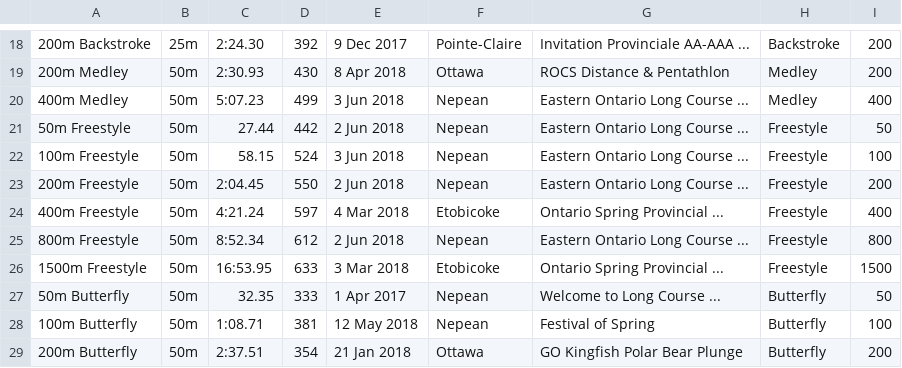
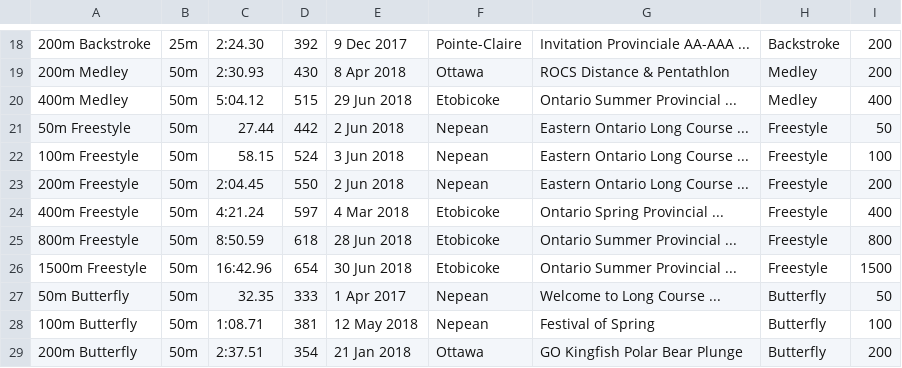
Before and after one commit to Subject2Risk/swim-report, a CSV file: swim-data/4821832.csv, drawn as a sheet; only a part is shown, gaps mark what is left out.

Commit message:
Summer Provincial Championships

```diff
--- a/swim-data/4821832.csv
+++ b/swim-data/4821832.csv
@@ -19,3 +19,3 @@
 200m Medley,50m,2:30.93,430,8 Apr 2018,Ottawa,ROCS Distance & Pentathlon,Medley,200
-400m Medley,50m,5:07.23,499,3 Jun 2018,Nepean,Eastern Ontario Long Course ...,Medley,400
+400m Medley,50m,5:04.12,515,29 Jun 2018,Etobicoke,Ontario Summer Provincial ...,Medley,400
 50m Freestyle,50m,27.44,442,2 Jun 2018,Nepean,Eastern Ontario Long Course ...,Freestyle,50
@@ -24,4 +24,4 @@
 400m Freestyle,50m,4:21.24,597,4 Mar 2018,Etobicoke,Ontario Spring Provincial ...,Freestyle,400
-800m Freestyle,50m,8:52.34,612,2 Jun 2018,Nepean,Eastern Ontario Long Course ...,Freestyle,800
-1500m Freestyle,50m,16:53.95,633,3 Mar 2018,Etobicoke,Ontario Spring Provincial ...,Freestyle,1500
+800m Freestyle,50m,8:50.59,618,28 Jun 2018,Etobicoke,Ontario Summer Provincial ...,Freestyle,800
+1500m Freestyle,50m,16:42.96,654,30 Jun 2018,Etobicoke,Ontario Summer Provincial ...,Freestyle,1500
 50m Butterfly,50m,32.35,333,1 Apr 2017,Nepean,Welcome to Long Course ...,Butterfly,50
```
Also changed, not shown: swim-data/5002259.csv, swim-data/5085452.csv.
